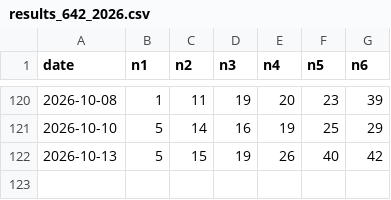
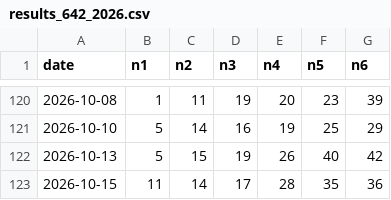
Before and after one commit to aftershow76/lot-gen-result, a CSV file: results_642_2026.csv, drawn as a sheet; only a part is shown, gaps mark what is left out; the diff names each change by its address in the sheet, - before the commit and + after, or states it on an @@ line.

```diff
--- a/results_642_2026.csv
+++ b/results_642_2026.csv
+row 123: 2026-10-15 | 11 | 14 | 17 | 28 | 35 | 36
```
Also changed, not shown: meta_642_2026.csv, meta_649_2026.csv, 2 other files.
